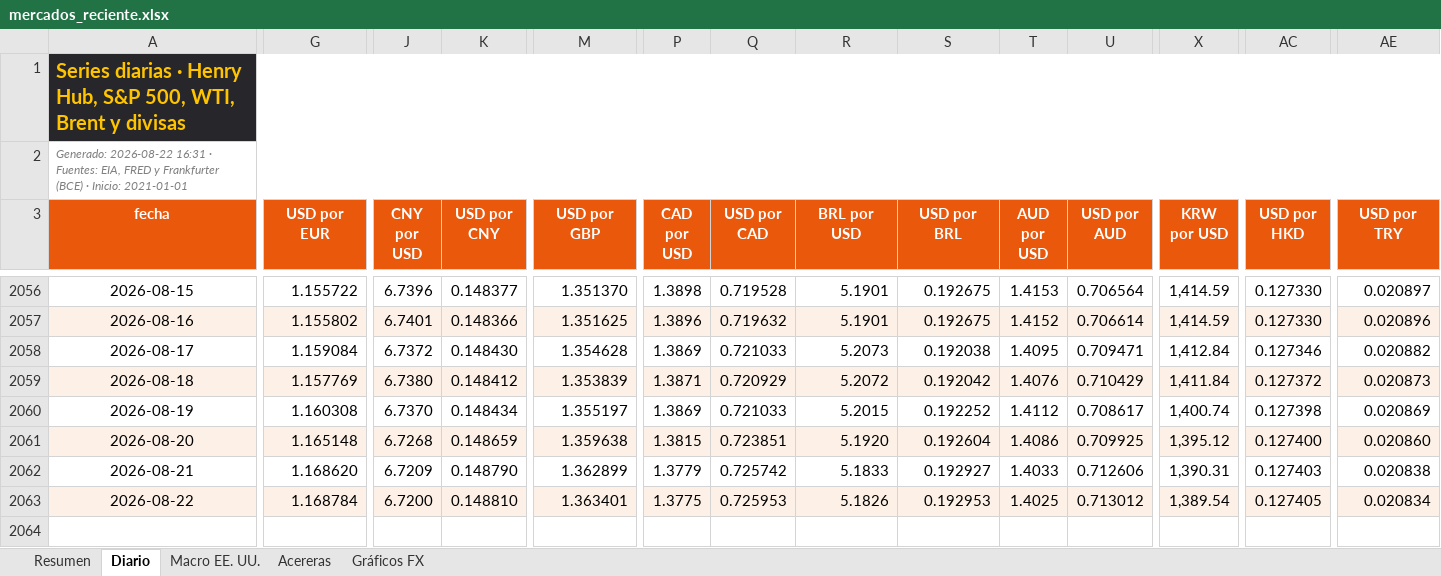
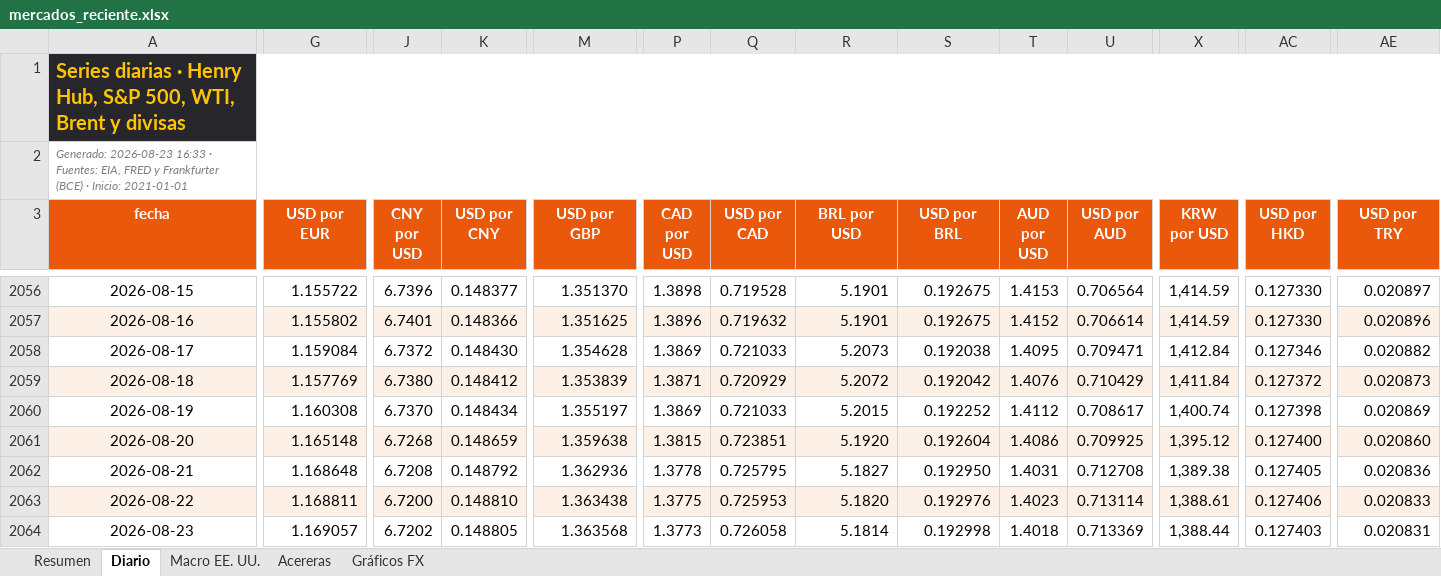
Before and after one commit to benjany2011-sys/Indicators, an Excel workbook: resultados/mercados_reciente.xlsx, sheet Diario, drawn as a sheet; only a part is shown, gaps mark what is left out; values as stored, in another font and other column widths than the file's, no borders; charts and pictures not drawn; rows hold the shown columns only; the diff covers the shown part only; the diff names each change by its address in the sheet, - before the commit and + after, or states it on an @@ line.

```diff
--- a/resultados/mercados_reciente.xlsx (sheet Diario)
+++ b/resultados/mercados_reciente.xlsx (sheet Diario)
-A2 (fecha): Generado: 2026-08-22 16:31 · Fuentes:…
+A2 (fecha): Generado: 2026-08-23 16:33 · Fuentes:…
-G2062 (USD por EUR): 1.168620
+G2062 (USD por EUR): 1.168648
-J2062 (CNY por USD): 6.7209
+J2062 (CNY por USD): 6.7208
-K2062 (USD por CNY): 0.148790
+K2062 (USD por CNY): 0.148792
-M2062 (USD por GBP): 1.362899
+M2062 (USD por GBP): 1.362936
-P2062 (CAD por USD): 1.3779
+P2062 (CAD por USD): 1.3778
-Q2062 (USD por CAD): 0.725742
+Q2062 (USD por CAD): 0.725795
-R2062 (BRL por USD): 5.1833
+R2062 (BRL por USD): 5.1827
-S2062 (USD por BRL): 0.192927
+S2062 (USD por BRL): 0.192950
-T2062 (AUD por USD): 1.4033
+T2062 (AUD por USD): 1.4031
-U2062 (USD por AUD): 0.712606
+U2062 (USD por AUD): 0.712708
-X2062 (KRW por USD): 1,390.31
+X2062 (KRW por USD): 1,389.38
-AC2062 (USD por HKD): 0.127403
+AC2062 (USD por HKD): 0.127405
-AE2062 (USD por TRY): 0.020838
+AE2062 (USD por TRY): 0.020836
-G2063 (USD por EUR): 1.168784
+G2063 (USD por EUR): 1.168811
-M2063 (USD por GBP): 1.363401
+M2063 (USD por GBP): 1.363438
-R2063 (BRL por USD): 5.1826
+R2063 (BRL por USD): 5.1820
-S2063 (USD por BRL): 0.192953
+S2063 (USD por BRL): 0.192976
-T2063 (AUD por USD): 1.4025
+T2063 (AUD por USD): 1.4023
-U2063 (USD por AUD): 0.713012
+U2063 (USD por AUD): 0.713114
-X2063 (KRW por USD): 1,389.54
+X2063 (KRW por USD): 1,388.61
-AC2063 (USD por HKD): 0.127405
+AC2063 (USD por HKD): 0.127406
-AE2063 (USD por TRY): 0.020834
+AE2063 (USD por TRY): 0.020833
+row 2064: 2026-08-23 | 1.169057 | 6.7202 | 0.148805 | 1.363568 | 1.3773 | 0.726058 | 5.1814 | 0.192998 | 1.4018 | 0.713369 | 1,388.44 | 0.127403 | 0.020831
```
Also changed, not shown: 3 edited cells elsewhere in this sheet, sheet Resumen, sheet Acereras, sheet Macro EE. UU., charts or pictures, 5 other files.
